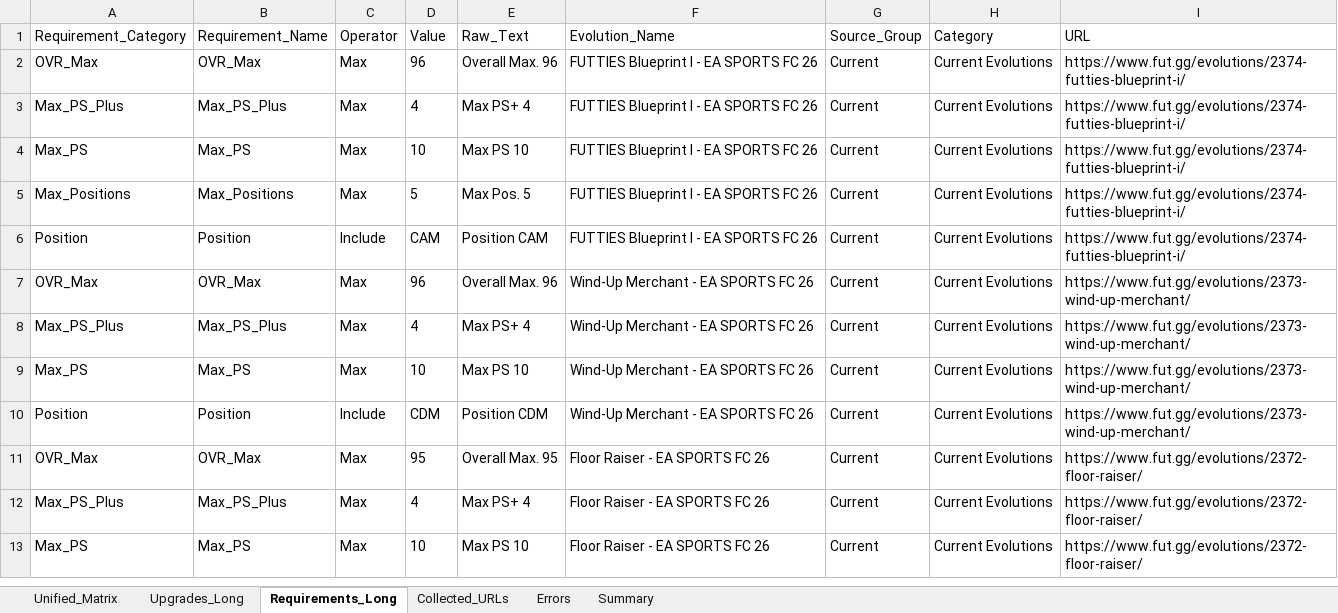
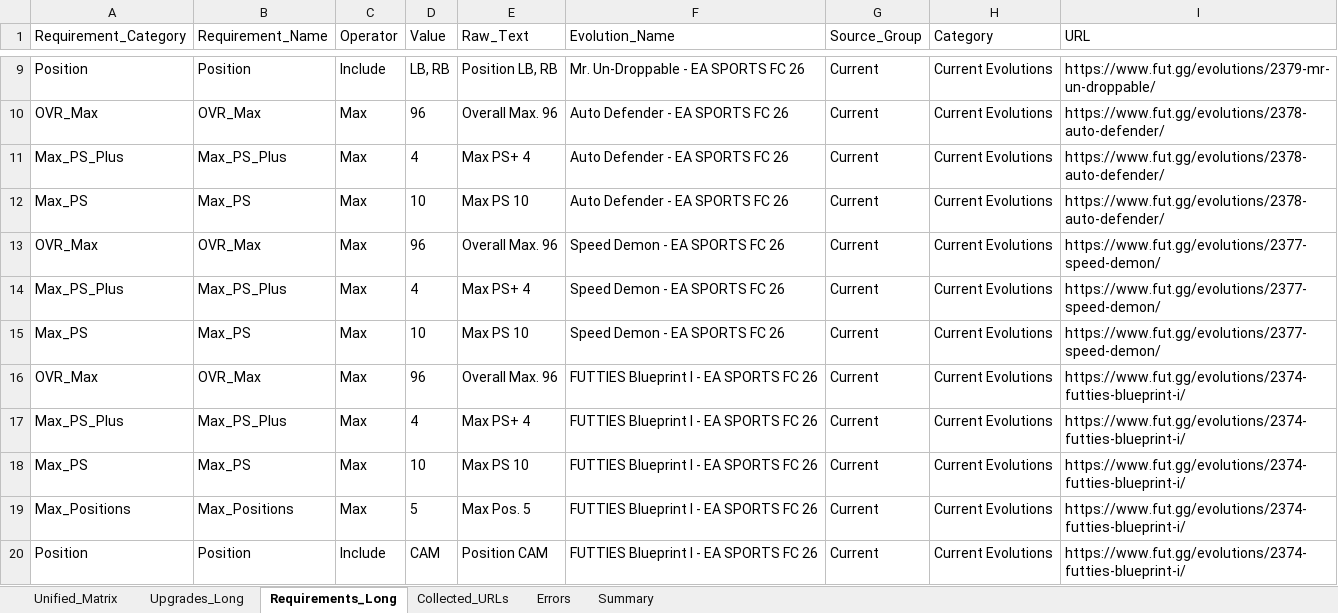
Before and after one commit to lemora87/futgg-objective-crawler, an Excel workbook: latest/evolutions_raw_latest.xlsx, sheet Requirements_Long, drawn as a sheet; only a part is shown, gaps mark what is left out; the shorter side is filled out with more unchanged rows; values as stored, in another font and other column widths than the file's, no borders; the diff covers the shown part only; the diff names each change by its address in the sheet, - before the commit and + after, or states it on an @@ line.

```diff
--- a/latest/evolutions_raw_latest.xlsx (sheet Requirements_Long)
+++ b/latest/evolutions_raw_latest.xlsx (sheet Requirements_Long)
+row 9: Position | Position | Include | LB, RB | Position LB, RB | Mr. Un-Droppable - EA SPORTS FC 26 | Current | Current Evolutions | https://www.fut.gg/evolutions/2379-mr-un-droppable/
+row 10: OVR_Max | OVR_Max | Max | 96 | Overall Max. 96 | Auto Defender - EA SPORTS FC 26 | Current | Current Evolutions | https://www.fut.gg/evolutions/2378-auto-defender/
+row 11: Max_PS_Plus | Max_PS_Plus | Max | 4 | Max PS+ 4 | Auto Defender - EA SPORTS FC 26 | Current | Current Evolutions | https://www.fut.gg/evolutions/2378-auto-defender/
+row 12: Max_PS | Max_PS | Max | 10 | Max PS 10 | Auto Defender - EA SPORTS FC 26 | Current | Current Evolutions | https://www.fut.gg/evolutions/2378-auto-defender/
+row 13: OVR_Max | OVR_Max | Max | 96 | Overall Max. 96 | Speed Demon - EA SPORTS FC 26 | Current | Current Evolutions | https://www.fut.gg/evolutions/2377-speed-demon/
+row 14: Max_PS_Plus | Max_PS_Plus | Max | 4 | Max PS+ 4 | Speed Demon - EA SPORTS FC 26 | Current | Current Evolutions | https://www.fut.gg/evolutions/2377-speed-demon/
+row 15: Max_PS | Max_PS | Max | 10 | Max PS 10 | Speed Demon - EA SPORTS FC 26 | Current | Current Evolutions | https://www.fut.gg/evolutions/2377-speed-demon/
```
Also changed, not shown: 10 added rows, 7 removed rows and 4 edited cells elsewhere in this sheet, sheet Unified_Matrix, sheet Upgrades_Long, sheet Collected_URLs, sheet Summary, latest/evolutions_analysis_latest.xlsx.
